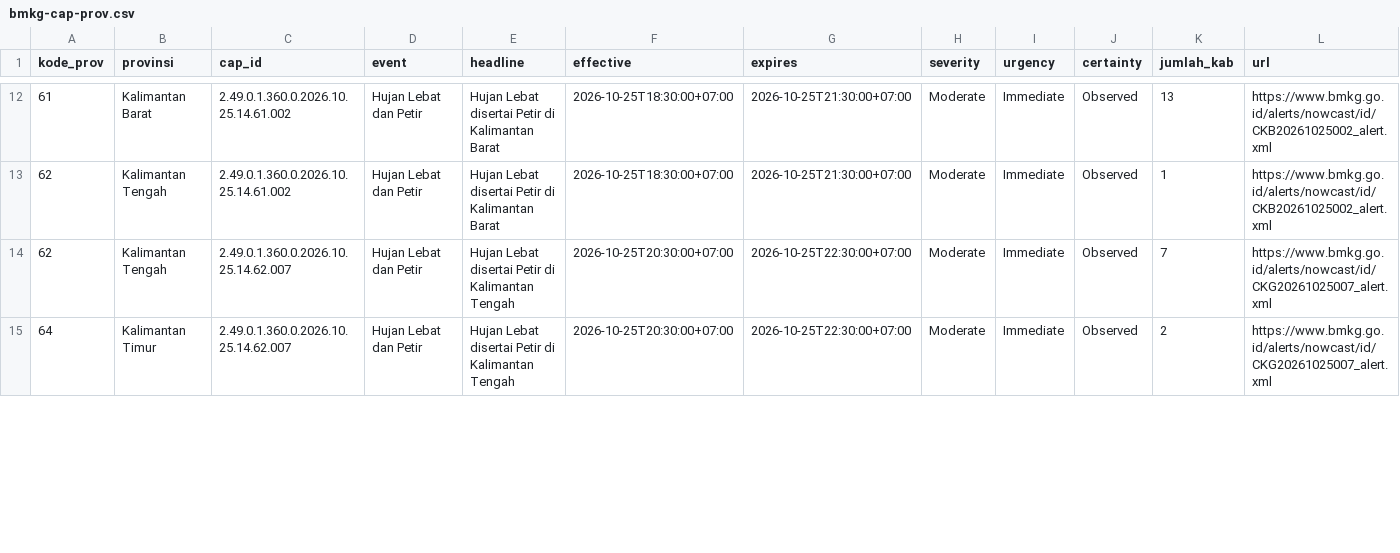
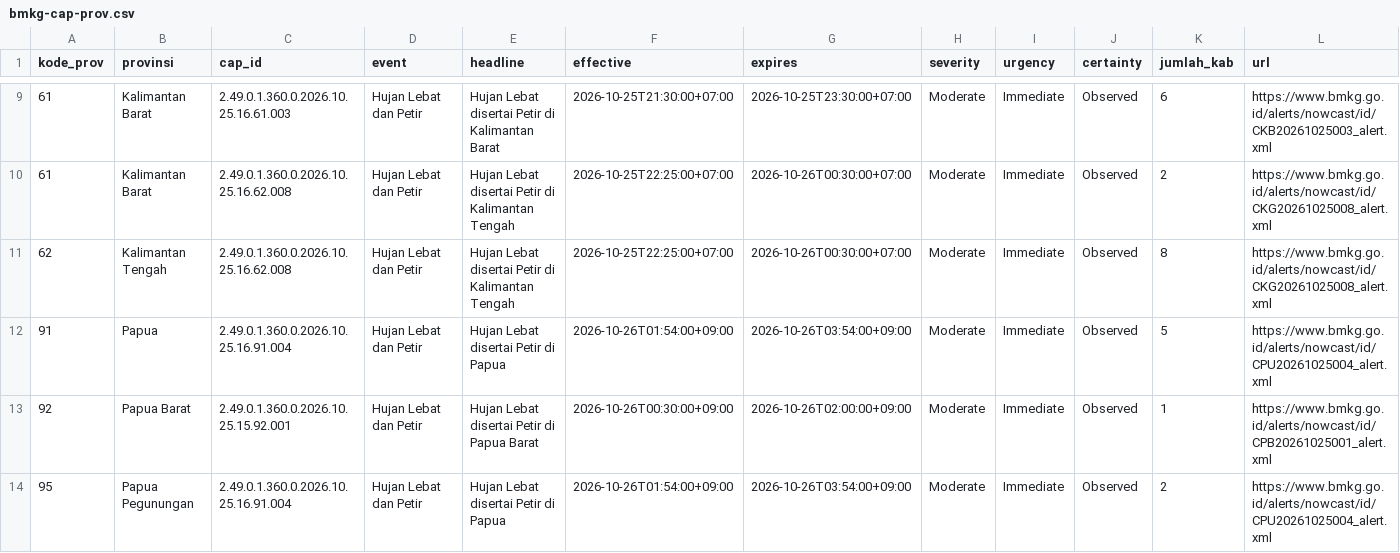
Before and after one commit to pantau-bencana/karhutla-dashboard, a CSV file: data/live/bmkg-cap-prov.csv, drawn as a sheet; only a part is shown, gaps mark what is left out; the diff covers the shown part only.

```diff
--- a/data/live/bmkg-cap-prov.csv
+++ b/data/live/bmkg-cap-prov.csv
@@ -12,4 +9,6 @@ kode_prov,provinsi,cap_id,event,headline,effective,expires,severity,urgency,cert
-61,Kalimantan Barat,2.49.0.1.360.0.2026.10.25.14.61.002,Hujan Lebat dan Petir,Hujan Lebat disertai Petir di Kalimantan Barat,2026-10-25T18:30:00+07:00,2026-10-25T21:30:00+07:00,Moderate,Immediate,Observed,13,https://www.bmkg.go.id/alerts/nowcast/id/CKB20261025002_alert.xml
-62,Kalimantan Tengah,2.49.0.1.360.0.2026.10.25.14.61.002,Hujan Lebat dan Petir,Hujan Lebat disertai Petir di Kalimantan Barat,2026-10-25T18:30:00+07:00,2026-10-25T21:30:00+07:00,Moderate,Immediate,Observed,1,https://www.bmkg.go.id/alerts/nowcast/id/CKB20261025002_alert.xml
-62,Kalimantan Tengah,2.49.0.1.360.0.2026.10.25.14.62.007,Hujan Lebat dan Petir,Hujan Lebat disertai Petir di Kalimantan Tengah,2026-10-25T20:30:00+07:00,2026-10-25T22:30:00+07:00,Moderate,Immediate,Observed,7,https://www.bmkg.go.id/alerts/nowcast/id/CKG20261025007_alert.xml
-64,Kalimantan Timur,2.49.0.1.360.0.2026.10.25.14.62.007,Hujan Lebat dan Petir,Hujan Lebat disertai Petir di Kalimantan Tengah,2026-10-25T20:30:00+07:00,2026-10-25T22:30:00+07:00,Moderate,Immediate,Observed,2,https://www.bmkg.go.id/alerts/nowcast/id/CKG20261025007_alert.xml
+61,Kalimantan Barat,2.49.0.1.360.0.2026.10.25.16.61.003,Hujan Lebat dan Petir,Hujan Lebat disertai Petir di Kalimantan Barat,2026-10-25T21:30:00+07:00,2026-10-25T23:30:00+07:00,Moderate,Immediate,Observed,6,https://www.bmkg.go.id/alerts/nowcast/id/CKB20261025003_alert.xml
+61,Kalimantan Barat,2.49.0.1.360.0.2026.10.25.16.62.008,Hujan Lebat dan Petir,Hujan Lebat disertai Petir di Kalimantan Tengah,2026-10-25T22:25:00+07:00,2026-10-26T00:30:00+07:00,Moderate,Immediate,Observed,2,https://www.bmkg.go.id/alerts/nowcast/id/CKG20261025008_alert.xml
+62,Kalimantan Tengah,2.49.0.1.360.0.2026.10.25.16.62.008,Hujan Lebat dan Petir,Hujan Lebat disertai Petir di Kalimantan Tengah,2026-10-25T22:25:00+07:00,2026-10-26T00:30:00+07:00,Moderate,Immediate,Observed,8,https://www.bmkg.go.id/alerts/nowcast/id/CKG20261025008_alert.xml
+91,Papua,2.49.0.1.360.0.2026.10.25.16.91.004,Hujan Lebat dan Petir,Hujan Lebat disertai Petir di Papua,2026-10-26T01:54:00+09:00,2026-10-26T03:54:00+09:00,Moderate,Immediate,Observed,5,https://www.bmkg.go.id/alerts/nowcast/id/CPU20261025004_alert.xml
+92,Papua Barat,2.49.0.1.360.0.2026.10.25.15.92.001,Hujan Lebat dan Petir,Hujan Lebat disertai Petir di Papua Barat,2026-10-26T00:30:00+09:00,2026-10-26T02:00:00+09:00,Moderate,Immediate,Observed,1,https://www.bmkg.go.id/alerts/nowcast/id/CPB20261025001_alert.xml
+95,Papua Pegunungan,2.49.0.1.360.0.2026.10.25.16.91.004,Hujan Lebat dan Petir,Hujan Lebat disertai Petir di Papua,2026-10-26T01:54:00+09:00,2026-10-26T03:54:00+09:00,Moderate,Immediate,Observed,2,https://www.bmkg.go.id/alerts/nowcast/id/CPU20261025004_alert.xml
```
Also changed, not shown: 3 removed rows and 37 edited cells elsewhere in this file, 5 other files.
